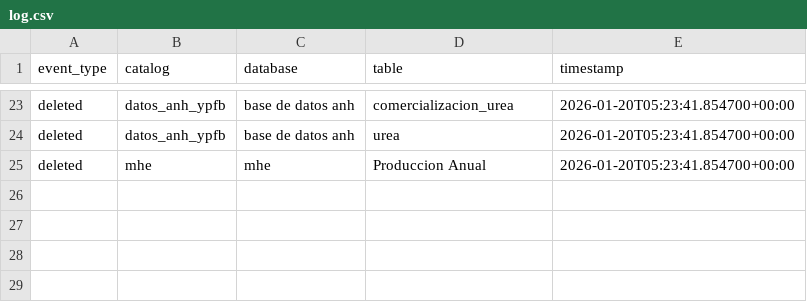
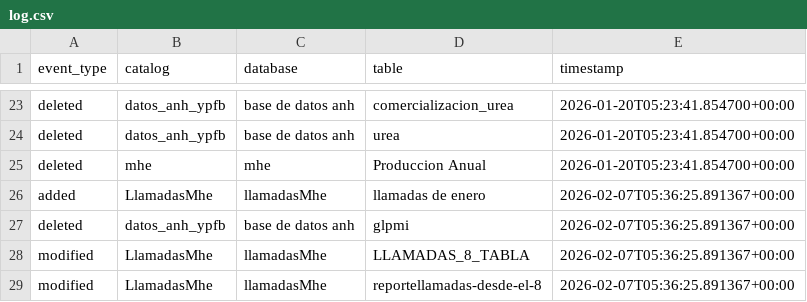
Before and after one commit to mauforonda/reportes_mhe, a CSV file: log.csv, drawn as a sheet; only a part is shown, gaps mark what is left out.

```diff
--- a/log.csv
+++ b/log.csv
@@ -25 +25,5 @@ deleted,datos_anh_ypfb,base de datos anh,urea,2026-01-20T05:23:41.854700+00:00
 deleted,mhe,mhe,Produccion Anual,2026-01-20T05:23:41.854700+00:00
+added,LlamadasMhe,llamadasMhe,llamadas de enero,2026-02-07T05:36:25.891367+00:00
+deleted,datos_anh_ypfb,base de datos anh,glpmi,2026-02-07T05:36:25.891367+00:00
+modified,LlamadasMhe,llamadasMhe,LLAMADAS_8_TABLA,2026-02-07T05:36:25.891367+00:00
+modified,LlamadasMhe,llamadasMhe,reportellamadas-desde-el-8,2026-02-07T05:36:25.891367+00:00
```
Also changed, not shown: data/LlamadasMhe/llamadasmhe.llamadas_mhe_total_11_25_2025_11_44_22.csv, data/LlamadasMhe/llamadasmhe.llamadas_mhe_total_11_25_2025_12_21_24.csv, 4 other files.
